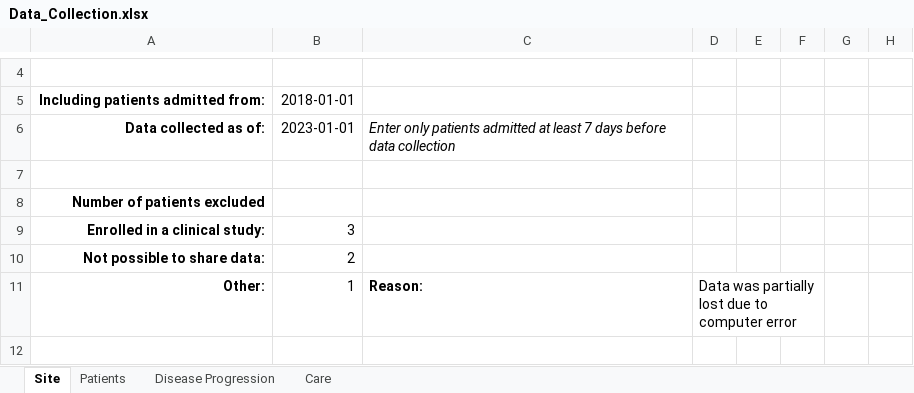
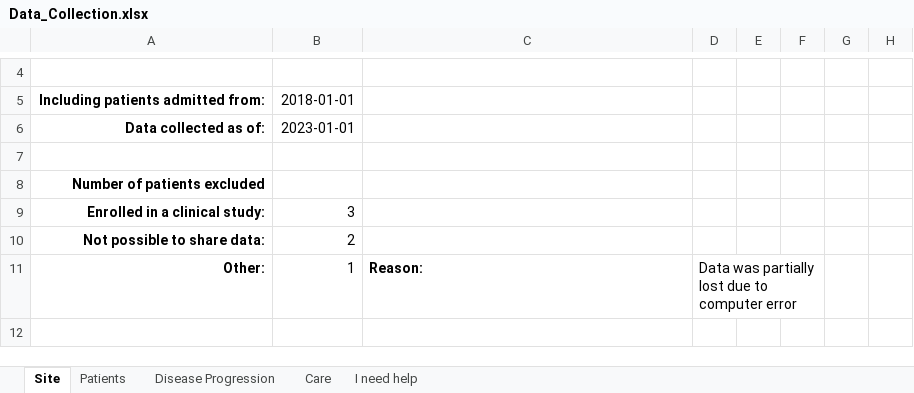
Before and after one commit to cas-bioinf/covid19retrospective, an Excel workbook: public_data/Data_Collection.xlsx, sheet Site, drawn as a sheet; only a part is shown, gaps mark what is left out; values as stored, in another font and other column widths than the file's, no borders; the diff names each change by its address in the sheet, - before the commit and + after, or states it on an @@ line.

Commit message:
Updated data collection tables to version 1.2

```diff
--- a/public_data/Data_Collection.xlsx (sheet Site)
+++ b/public_data/Data_Collection.xlsx (sheet Site)
+sheet tab: I need help
-C6: Enter only patients admitted at least 7 days before data collection
+C6: (empty)
```
Also changed, not shown: sheet Patients, public_data/Data_Collection_Cz.xlsx.
